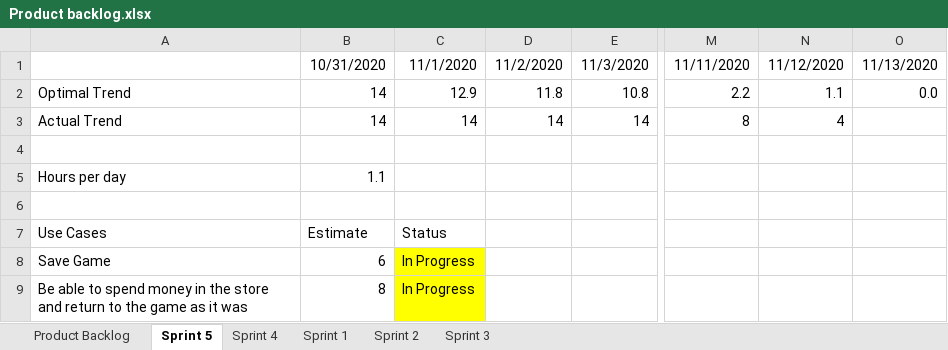
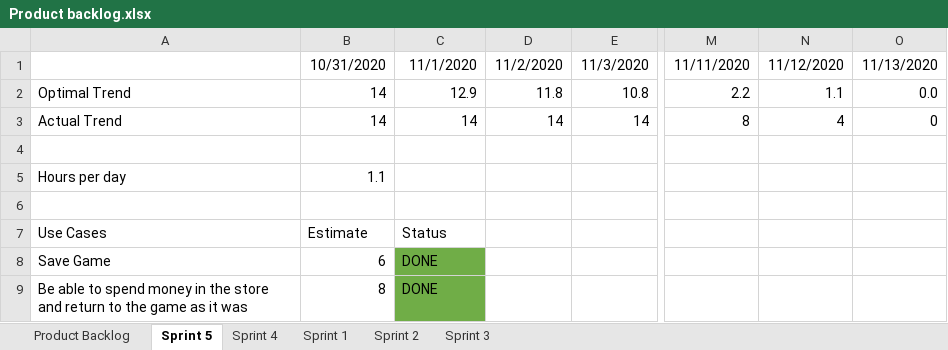
Before and after one commit to wnorton15/SpecialProjectGame, an Excel workbook: Product backlog.xlsx, sheet Sprint 5, drawn as a sheet; only a part is shown, gaps mark what is left out; values as stored, in another font and other column widths than the file's, no borders; charts and pictures not drawn; the diff names each change by its address in the sheet, - before the commit and + after, or states it on an @@ line.

Commit message:
Final changes to last sprint backlog

```diff
--- a/Product backlog.xlsx (sheet Sprint 5)
+++ b/Product backlog.xlsx (sheet Sprint 5)
-O3: (empty)
+O3: 0
-C8:C9: In Progress
+C8:C9: DONE
-C8:C9 fill: #FFFF00
+C8:C9 fill: #70AD47
```
Also changed, not shown: charts or pictures.
